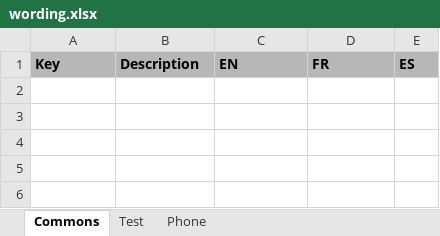
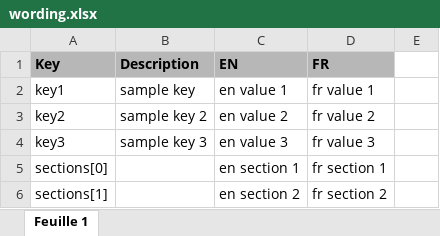
Before and after one commit to oliviergauthier/gradle-wording-plugin, an Excel workbook: sample/wording.xlsx, sheet Feuille 1, drawn as a sheet; values as stored, in another font and other column widths than the file's, no borders; charts and pictures not drawn; the diff names each change by its address in the sheet, - before the commit and + after, or states it on an @@ line.

```diff
--- a/sample/wording.xlsx (sheet Feuille 1)
+++ b/sample/wording.xlsx (sheet Feuille 1)
-sheet tab: Commons
+sheet tab: Feuille 1
-sheet tab: Test
-sheet tab: Phone
-E1: ES
+E1: (empty)
-E1 fill: #B7B7B7
+E1 fill: none
+row 2: key1 | sample key | en value 1 | fr value 1
+row 3: key2 | sample key 2 | en value 2 | fr value 2
+row 4: key3 | sample key 3 | en value 3 | fr value 3
+row 5: sections[0] |  | en section 1 | fr section 1
+row 6: sections[1] |  | en section 2 | fr section 2
```
Also changed, not shown: charts or pictures, 5 other files.
